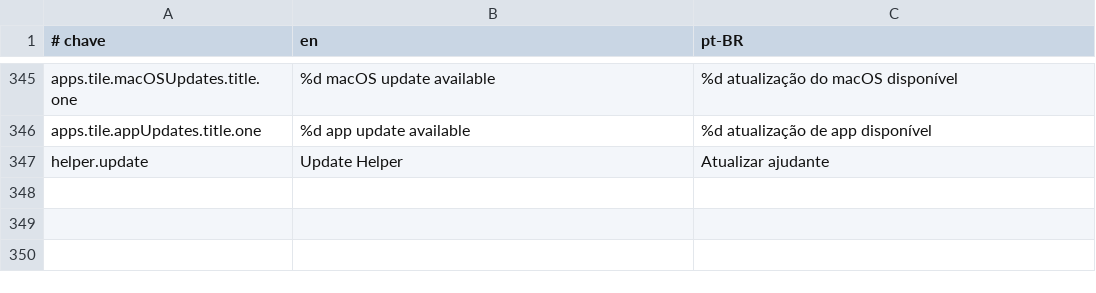
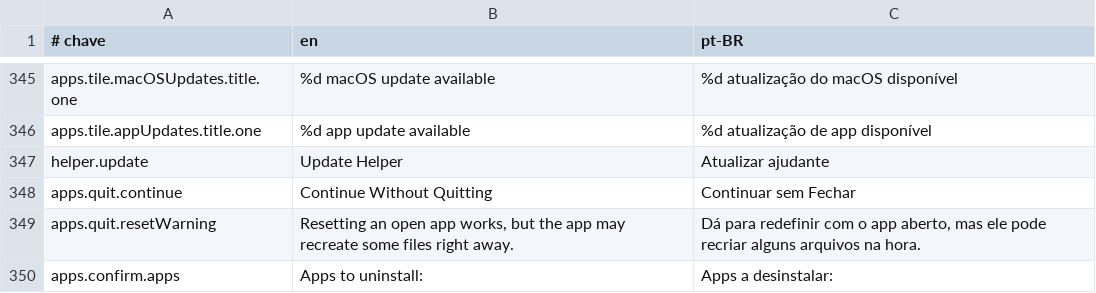
Before and after one commit to guigx7/CleanYourMac, a TSV file: App/Resources/Strings.tsv, drawn as a sheet; only a part is shown, gaps mark what is left out; the diff names each change by its address in the sheet, - before the commit and + after, or states it on an @@ line.

```diff
--- a/App/Resources/Strings.tsv
+++ b/App/Resources/Strings.tsv
+row 348: apps.quit.continue | Continue Without Quitting | Continuar sem Fechar
+row 349: apps.quit.resetWarning | Resetting an open app works, but the app may recreate some files right away. | Dá para redefinir com o app aberto, mas ele pode recriar alguns arquivos na hora.
+row 350: apps.confirm.apps | Apps to uninstall: | Apps a desinstalar:
```
Also changed, not shown: 12 other files.
